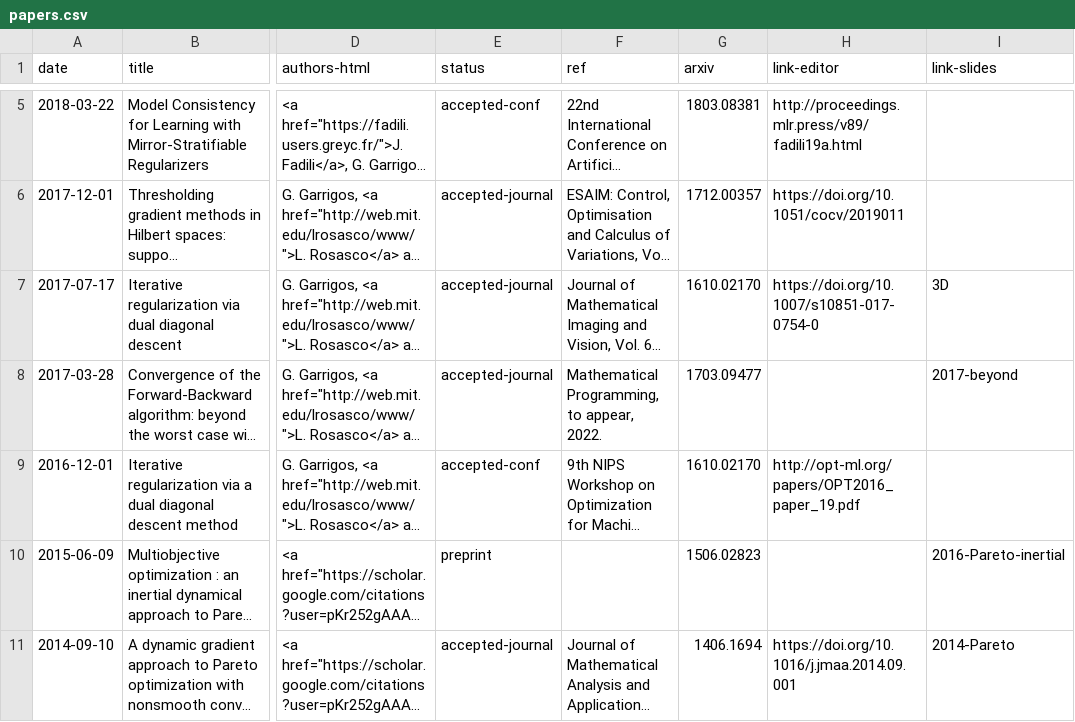
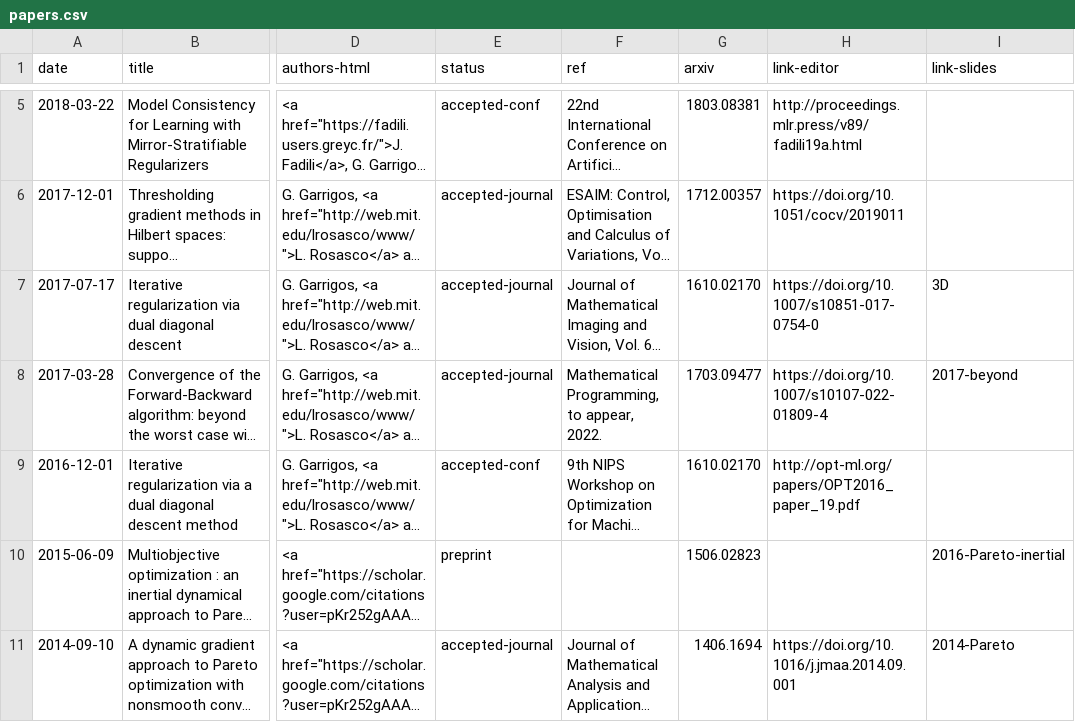
Before and after one commit to Guillaume-Garrigos/guillaume-garrigos.github.io, a CSV file: _data/papers.csv, drawn as a sheet; only a part is shown, gaps mark what is left out; long unchanged cells end in …; the diff names each change by its address in the sheet, - before the commit and + after, or states it on an @@ line.

Commit message:
add beyond paper

```diff
--- a/_data/papers.csv
+++ b/_data/papers.csv
-H8 (link-editor): (empty)
+H8 (link-editor): https://doi.org/10.1007/s10107-022-01809-4
```
